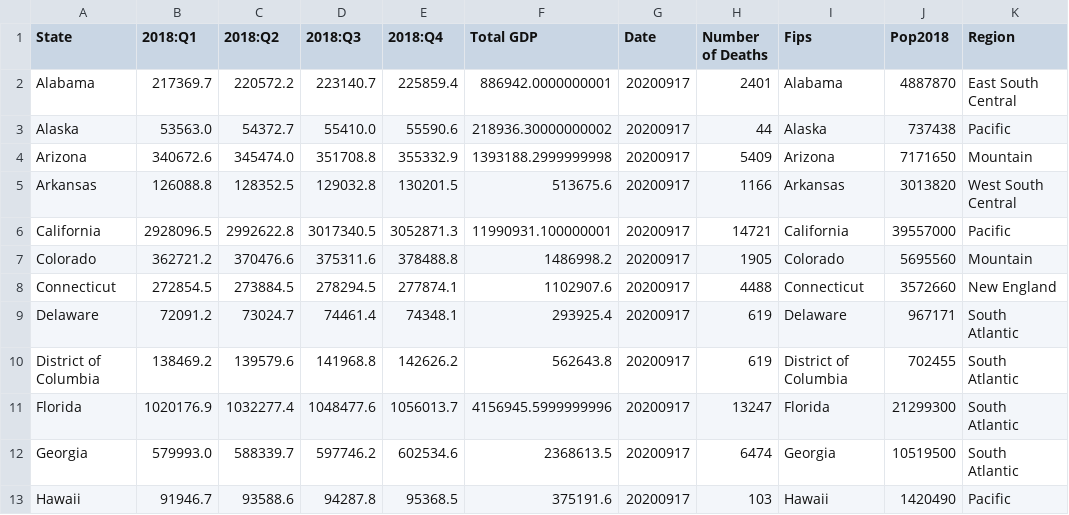
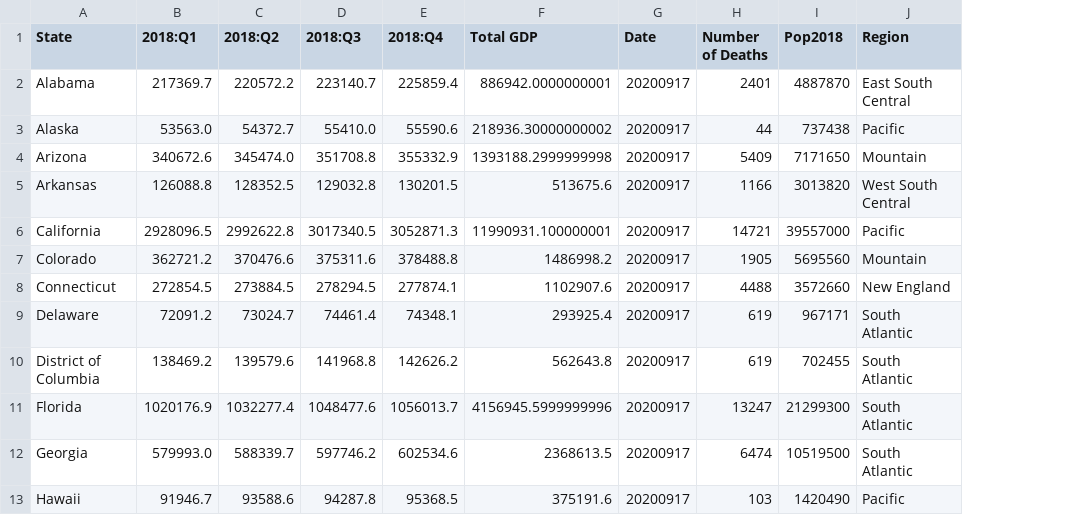
Before and after one commit to gelopez21/ProjectOne, a CSV file: Complete.csv, drawn as a sheet; only a part is shown; the diff names each change by its address in the sheet, - before the commit and + after, or states it on an @@ line.

```diff
--- a/Complete.csv
+++ b/Complete.csv
-column I (Fips), rows 2-13: Alabama | Alaska | Arizona | Arkansas | California | Colorado | Connecticut | Delaware | District of Columbia | Florida | Georgia | Hawaii
```
Also changed, not shown: 1 other file.
